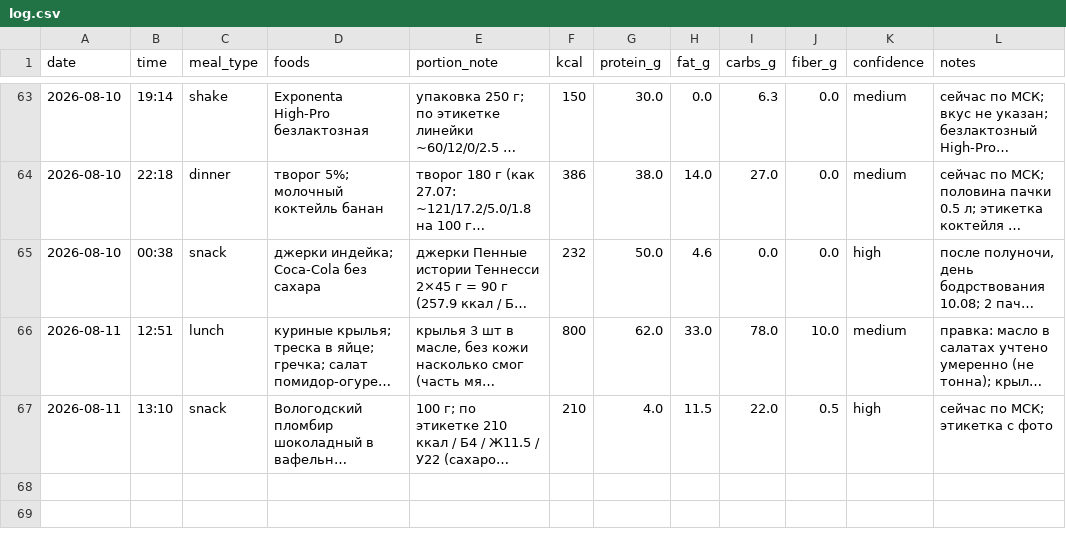
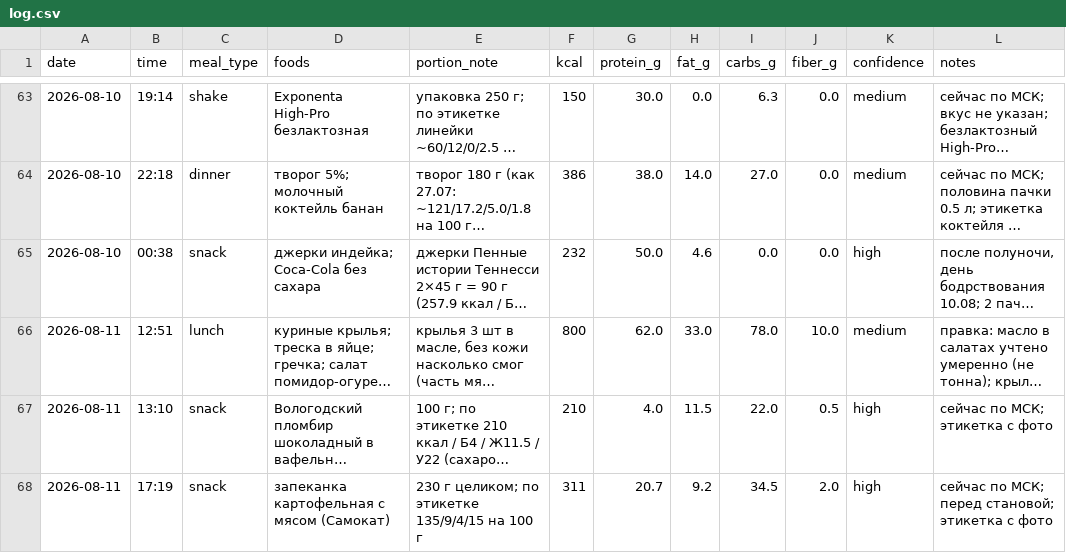
Before and after one commit to xamartinsa/goals, a CSV file: nutrition/log.csv, drawn as a sheet; only a part is shown, gaps mark what is left out; long unchanged cells end in …; the diff names each change by its address in the sheet, - before the commit and + after, or states it on an @@ line.

```diff
--- a/nutrition/log.csv
+++ b/nutrition/log.csv
+row 68: 2026-08-11 | 17:19 | snack | запеканка картофельная с мясом (Самокат) | 230 г целиком; по этикетке 135/9/4/15 на 100 г | 311 | 20.7 | 9.2 | 34.5 | 2.0 | high | сейчас по МСК; перед становой; этикетка с фото
```
Also changed, not shown: 2 other files.
